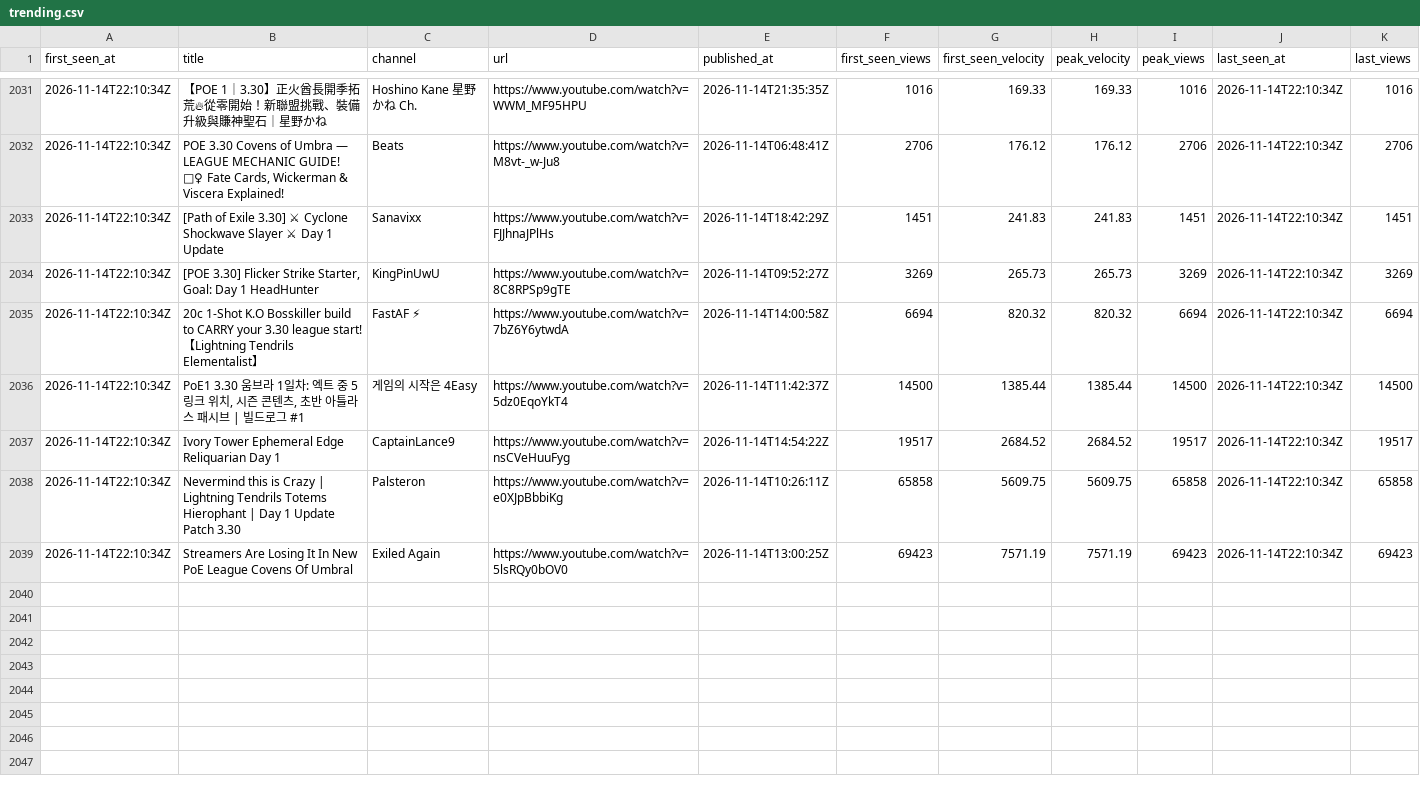
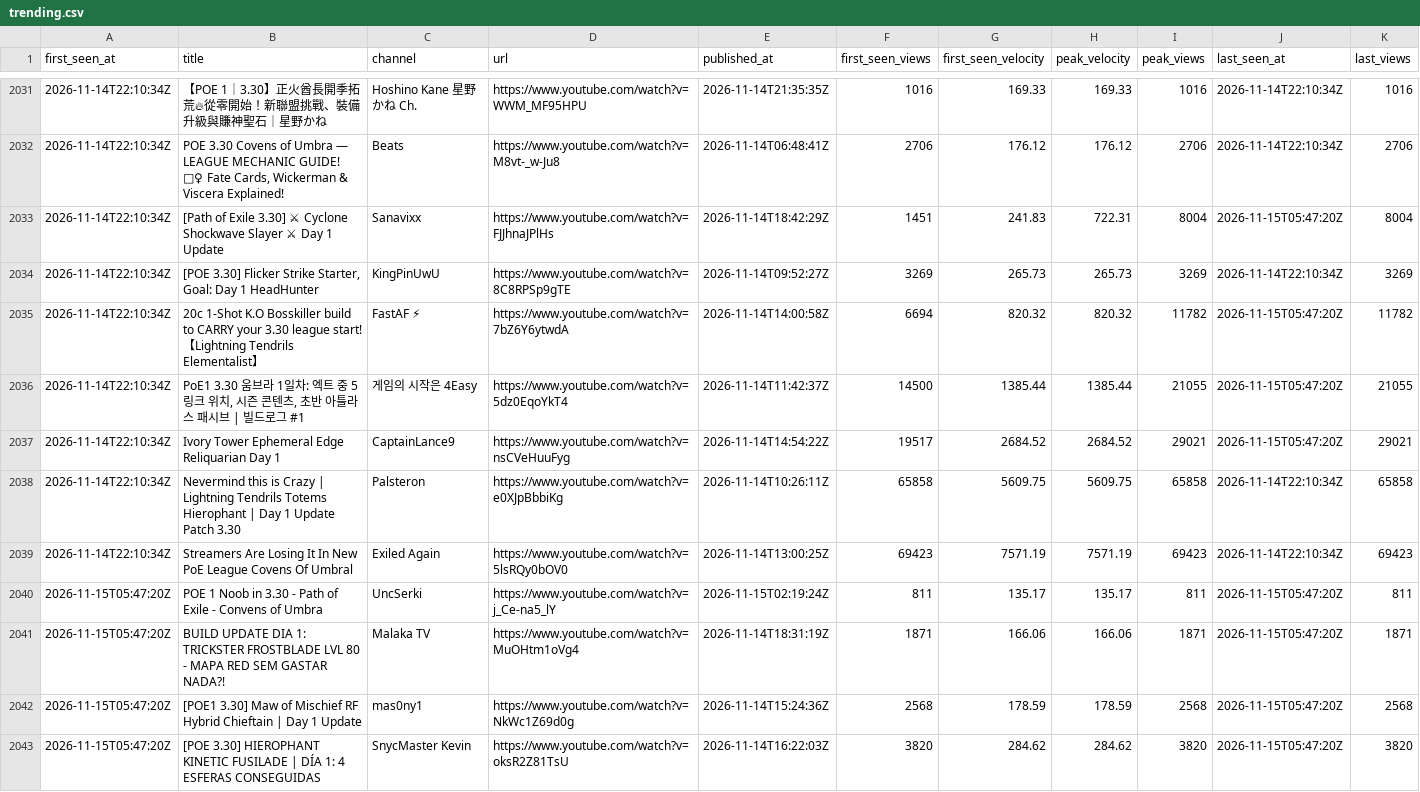
Before and after one commit to bigbes/poe2-discovery, a CSV file: docs/poe1/trending.csv, drawn as a sheet; only a part is shown, gaps mark what is left out; the diff covers the shown part only; the diff names each change by its address in the sheet, - before the commit and + after, or states it on an @@ line.

```diff
--- a/docs/poe1/trending.csv
+++ b/docs/poe1/trending.csv
-H2033 (peak_velocity): 241.83
+H2033 (peak_velocity): 722.31
-I2033 (peak_views): 1451
+I2033 (peak_views): 8004
-J2033 (last_seen_at): 2026-11-14T22:10:34Z
+J2033 (last_seen_at): 2026-11-15T05:47:20Z
-K2033 (last_views): 1451
+K2033 (last_views): 8004
-I2035 (peak_views): 6694
+I2035 (peak_views): 11782
-J2035:J2037 (last_seen_at): 2026-11-14T22:10:34Z
+J2035:J2037 (last_seen_at): 2026-11-15T05:47:20Z
-K2035 (last_views): 6694
+K2035 (last_views): 11782
-I2036 (peak_views): 14500
+I2036 (peak_views): 21055
-K2036 (last_views): 14500
+K2036 (last_views): 21055
-I2037 (peak_views): 19517
+I2037 (peak_views): 29021
-K2037 (last_views): 19517
+K2037 (last_views): 29021
+row 2040: 2026-11-15T05:47:20Z | POE 1 Noob in 3.30 - Path of Exile - Convens of Umbra | UncSerki | https://www.youtube.com/watch?v=j_Ce-na5_lY | 2026-11-15T02:19:24Z | 811 | 135.17 | 135.17 | 811 | 2026-11-15T05:47:20Z | 811
+row 2041: 2026-11-15T05:47:20Z | BUILD UPDATE DIA 1: TRICKSTER FROSTBLADE LVL 80 - MAPA RED SEM GASTAR NADA?! | Malaka TV | https://www.youtube.com/watch?v=MuOHtm1oVg4 | 2026-11-14T18:31:19Z | 1871 | 166.06 | 166.06 | 1871 | 2026-11-15T05:47:20Z | 1871
+row 2042: 2026-11-15T05:47:20Z | [POE1 3.30] Maw of Mischief RF Hybrid Chieftain | Day 1 Update | mas0ny1 | https://www.youtube.com/watch?v=NkWc1Z69d0g | 2026-11-14T15:24:36Z | 2568 | 178.59 | 178.59 | 2568 | 2026-11-15T05:47:20Z | 2568
+row 2043: 2026-11-15T05:47:20Z | [POE 3.30] HIEROPHANT KINETIC FUSILADE | DÍA 1: 4 ESFERAS CONSEGUIDAS | SnycMaster Kevin | https://www.youtube.com/watch?v=oksR2Z81TsU | 2026-11-14T16:22:03Z | 3820 | 284.62 | 284.62 | 3820 | 2026-11-15T05:47:20Z | 3820
```
Also changed, not shown: 11 added rows and 3 edited cells elsewhere in this file, 9 other files.
